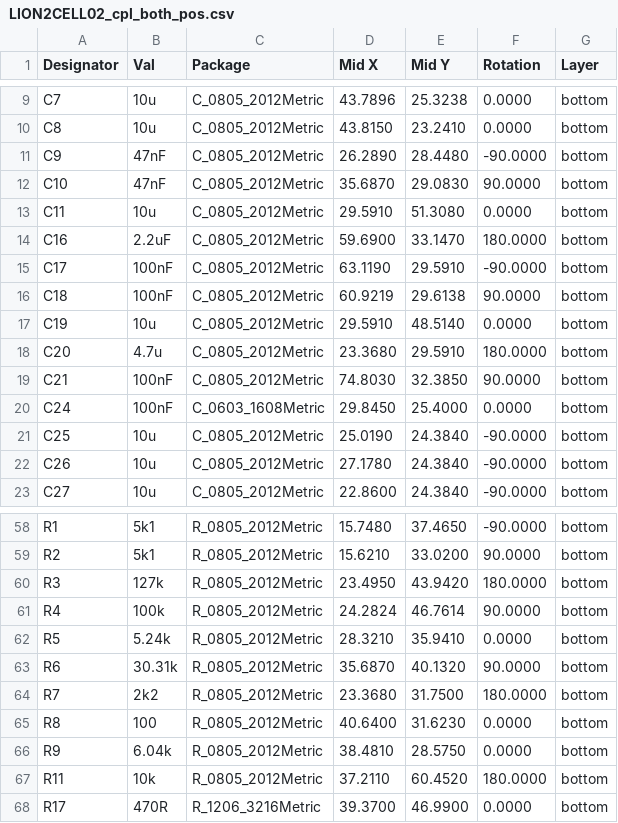
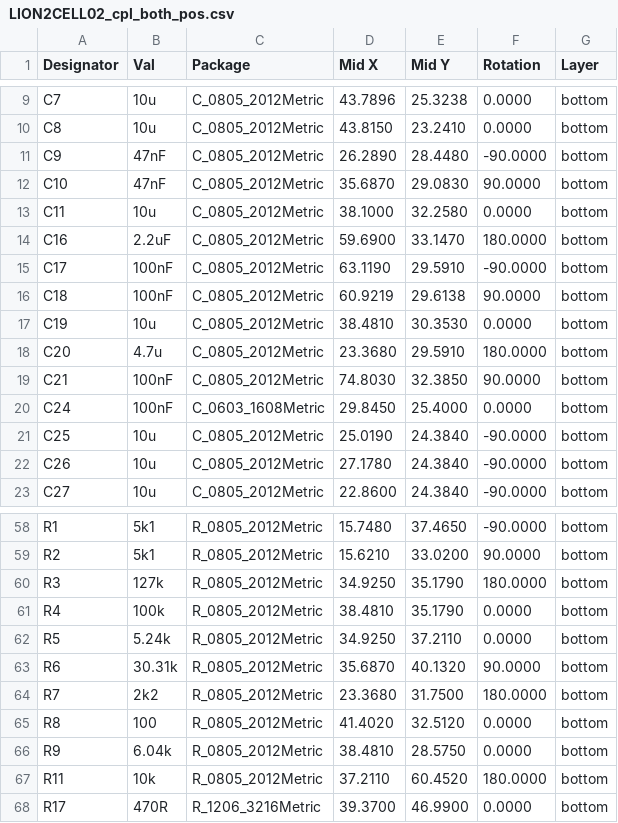
Before and after one commit to mlab-modules/LION2CELL02, a CSV file: hw/cam_profi/assembly/PnP/LION2CELL02_cpl_both_pos.csv, drawn as a sheet; only a part is shown, gaps mark what is left out.

```diff
--- a/hw/cam_profi/assembly/PnP/LION2CELL02_cpl_both_pos.csv
+++ b/hw/cam_profi/assembly/PnP/LION2CELL02_cpl_both_pos.csv
@@ -12,3 +12,3 @@ Designator,Val,Package,Mid X,Mid Y,Rotation,Layer
 "C10","47nF","C_0805_2012Metric",35.6870,29.0830,90.0000,bottom
-"C11","10u","C_0805_2012Metric",29.5910,51.3080,0.0000,bottom
+"C11","10u","C_0805_2012Metric",38.1000,32.2580,0.0000,bottom
 "C16","2.2uF","C_0805_2012Metric",59.6900,33.1470,180.0000,bottom
@@ -16,3 +16,3 @@ Designator,Val,Package,Mid X,Mid Y,Rotation,Layer
 "C18","100nF","C_0805_2012Metric",60.9219,29.6138,90.0000,bottom
-"C19","10u","C_0805_2012Metric",29.5910,48.5140,0.0000,bottom
+"C19","10u","C_0805_2012Metric",38.4810,30.3530,0.0000,bottom
 "C20","4.7u","C_0805_2012Metric",23.3680,29.5910,180.0000,bottom
@@ -59,8 +59,8 @@ Designator,Val,Package,Mid X,Mid Y,Rotation,Layer
 "R2","5k1","R_0805_2012Metric",15.6210,33.0200,90.0000,bottom
-"R3","127k","R_0805_2012Metric",23.4950,43.9420,180.0000,bottom
-"R4","100k","R_0805_2012Metric",24.2824,46.7614,90.0000,bottom
-"R5","5.24k","R_0805_2012Metric",28.3210,35.9410,0.0000,bottom
+"R3","127k","R_0805_2012Metric",34.9250,35.1790,180.0000,bottom
+"R4","100k","R_0805_2012Metric",38.4810,35.1790,0.0000,bottom
+"R5","5.24k","R_0805_2012Metric",34.9250,37.2110,0.0000,bottom
 "R6","30.31k","R_0805_2012Metric",35.6870,40.1320,90.0000,bottom
 "R7","2k2","R_0805_2012Metric",23.3680,31.7500,180.0000,bottom
-"R8","100","R_0805_2012Metric",40.6400,31.6230,0.0000,bottom
+"R8","100","R_0805_2012Metric",41.4020,32.5120,0.0000,bottom
 "R9","6.04k","R_0805_2012Metric",38.4810,28.5750,0.0000,bottom
```
Also changed, not shown: hw/cam_profi/assembly/gerbers/PnP/LION2CELL02_cpl_bottom_pos.csv, 36 other files.
